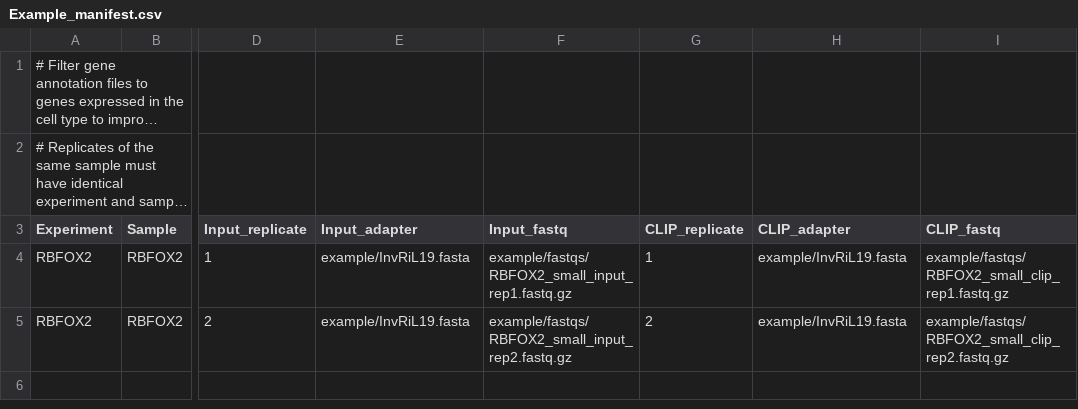
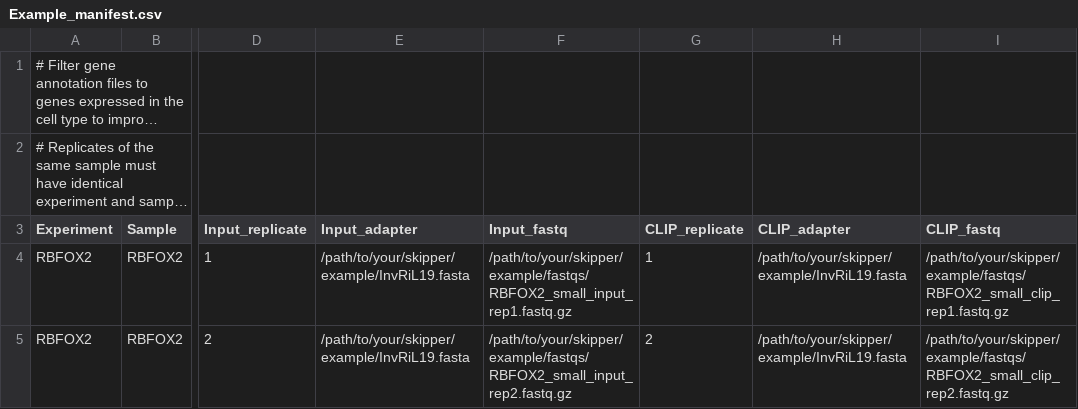
Before and after one commit to YeoLab/skipper, a CSV file: example/Example_manifest.csv, drawn as a sheet; only a part is shown, gaps mark what is left out; long unchanged cells end in …; the diff names each change by its address in the sheet, - before the commit and + after, or states it on an @@ line.

Commit message:
Full modularization, adjusted manifest example

```diff
--- a/example/Example_manifest.csv
+++ b/example/Example_manifest.csv
-E4:E5 (Input_adapter): example/InvRiL19.fasta
+E4:E5 (Input_adapter): /path/to/your/skipper/example/InvRiL19.fasta
-F4 (Input_fastq): example/fastqs/RBFOX2_small_input_rep1.fastq.gz
+F4 (Input_fastq): /path/to/your/skipper/example/fastqs/RBFOX2_small_input_rep1.fastq.gz
-H4:H5 (CLIP_adapter): example/InvRiL19.fasta
+H4:H5 (CLIP_adapter): /path/to/your/skipper/example/InvRiL19.fasta
-I4 (CLIP_fastq): example/fastqs/RBFOX2_small_clip_rep1.fastq.gz
+I4 (CLIP_fastq): /path/to/your/skipper/example/fastqs/RBFOX2_small_clip_rep1.fastq.gz
-F5 (Input_fastq): example/fastqs/RBFOX2_small_input_rep2.fastq.gz
+F5 (Input_fastq): /path/to/your/skipper/example/fastqs/RBFOX2_small_input_rep2.fastq.gz
-I5 (CLIP_fastq): example/fastqs/RBFOX2_small_clip_rep2.fastq.gz
+I5 (CLIP_fastq): /path/to/your/skipper/example/fastqs/RBFOX2_small_clip_rep2.fastq.gz
```
Also changed, not shown: 13 other files.
